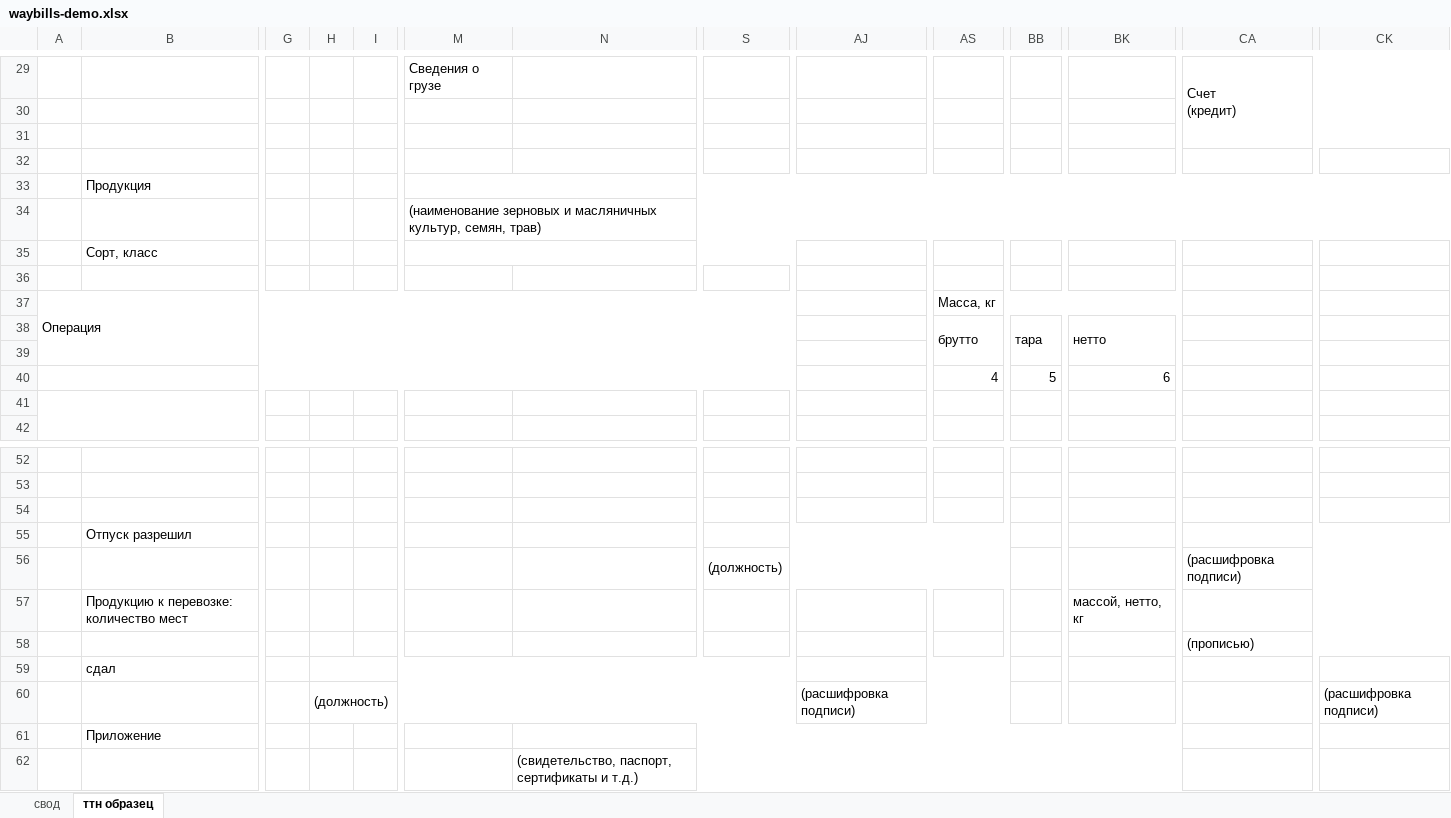
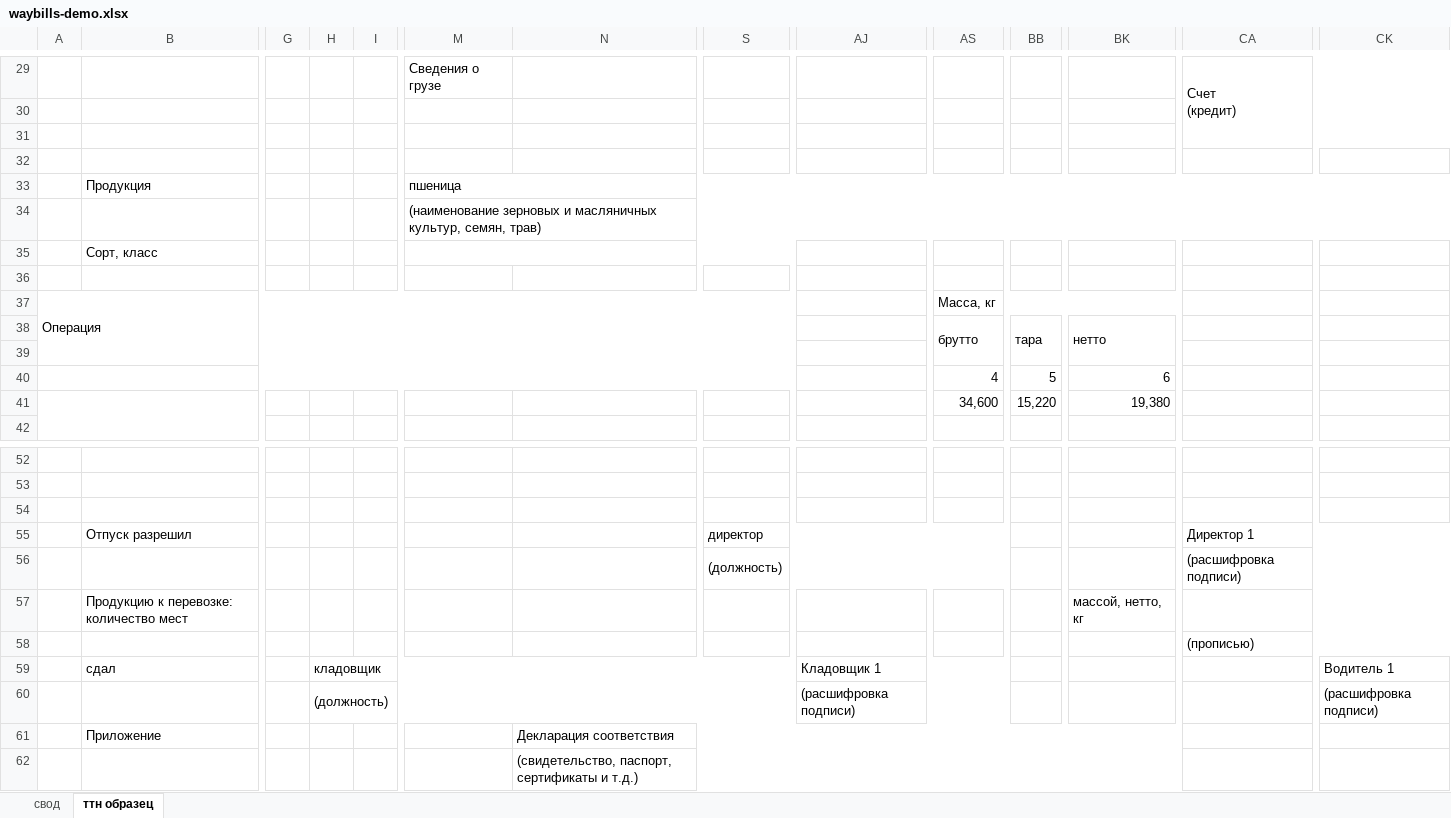
Before and after one commit to alinaaleks/automations, an Excel workbook: waybills-creation/waybills-demo.xlsx, sheet ттн образец, drawn as a sheet; only a part is shown, gaps mark what is left out; values as stored, in another font and other column widths than the file's, no cell formats; removed rows and columns are numbered as before the commit, all else as after; rows hold the shown columns only; the diff covers the shown part only; the diff names each change by its address in the sheet, - before the commit and + after, or states it on an @@ line.

```diff
--- a/waybills-creation/waybills-demo.xlsx (sheet ттн образец)
+++ b/waybills-creation/waybills-demo.xlsx (sheet ттн образец)
-M33: (empty)
+M33: пшеница
-AS41: (empty)
+AS41: 34,600
-BB41: (empty)
+BB41: 15,220
-BK41: (empty)
+BK41: 19,380
-row 55:  | Отпуск разрешил
+row 55:  | Отпуск разрешил |  |  |  |  |  | директор |  |  |  |  | Директор 1
-H59: (empty)
+H59: кладовщик
-AJ59: (empty)
+AJ59: Кладовщик 1
-CK59: (empty)
+CK59: Водитель 1
-N61: (empty)
+N61: Декларация соответствия
```
Also changed, not shown: 16 edited cells elsewhere in this sheet, sheet свод, cell formats, formulas that keep their value.
